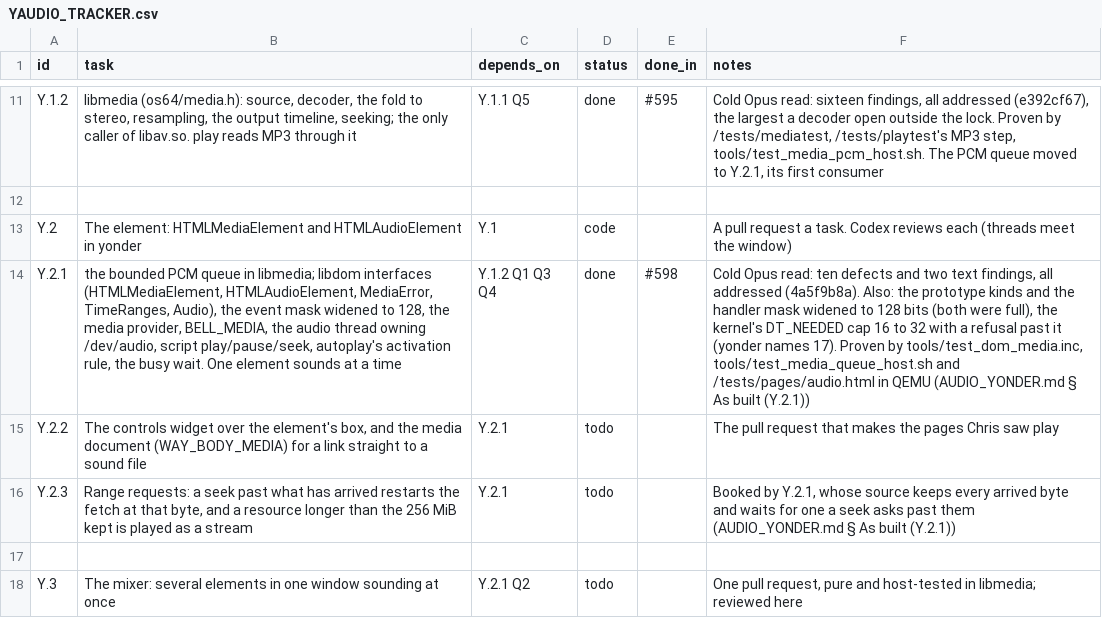
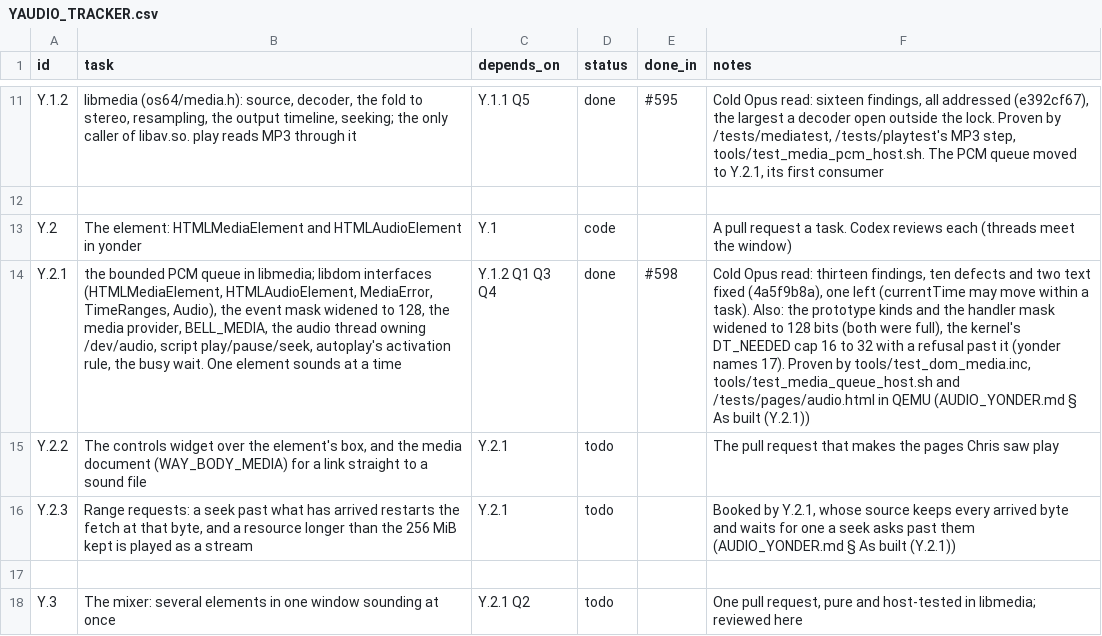
Before and after one commit to VBWizard/os64, a CSV file: docs/design/pending/YAUDIO_TRACKER.csv, drawn as a sheet; only a part is shown, gaps mark what is left out; the diff names each change by its address in the sheet, - before the commit and + after, or states it on an @@ line.

```diff
--- a/docs/design/pending/YAUDIO_TRACKER.csv
+++ b/docs/design/pending/YAUDIO_TRACKER.csv
-F14 (notes): …Opus read: ten defects and two text findings, all addressed (4a5f9b8a). Also: the…
+F14 (notes): …Opus read: thirteen findings, ten defects and two text fixed (4a5f9b8a), one left (currentTime may move within a task). Also: the…
```
Also changed, not shown: 6 other files.
